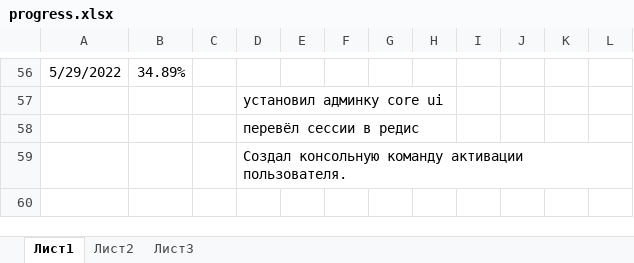
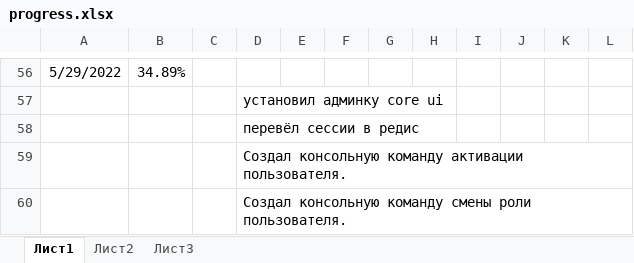
Before and after one commit to eaglecrazy/symphony-project-manager, an Excel workbook: progress.xlsx, sheet Лист1, drawn as a sheet; only a part is shown, gaps mark what is left out; values as stored, in another font and other column widths than the file's, no borders; the diff names each change by its address in the sheet, - before the commit and + after, or states it on an @@ line.

Commit message:
Создал консольную команду смены роли пользователя.

```diff
--- a/progress.xlsx (sheet Лист1)
+++ b/progress.xlsx (sheet Лист1)
+row 60:  |  |  | Создал консольную команду смены роли пользователя.
```
Also changed, not shown: 4 other files.
